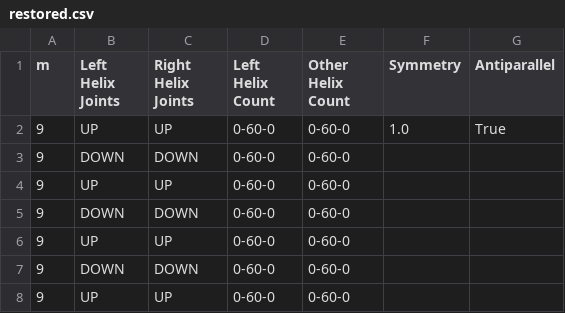
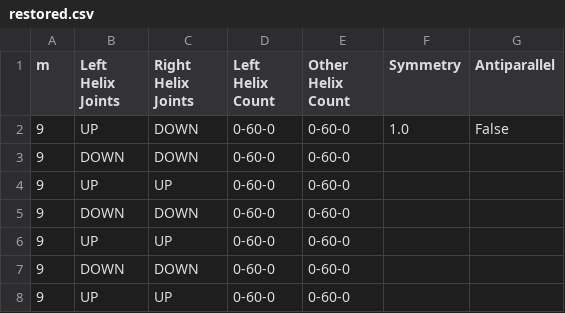
Before and after one commit to NATuG3/NATuG3, a CSV file: saves/domains/restored.csv, drawn as a sheet.

Commit message:
Down strand flipping
Took 35 minutes

```diff
--- a/saves/domains/restored.csv
+++ b/saves/domains/restored.csv
@@ -1,3 +1,3 @@
 m,Left Helix Joints,Right Helix Joints,Left Helix Count,Other Helix Count,Symmetry,Antiparallel
-9,UP,UP,0-60-0,0-60-0,1.0,True
+9,UP,DOWN,0-60-0,0-60-0,1.0,False
 9,DOWN,DOWN,0-60-0,0-60-0,,
```
Also changed, not shown: 4 other files.
